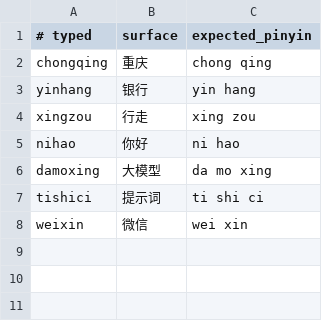
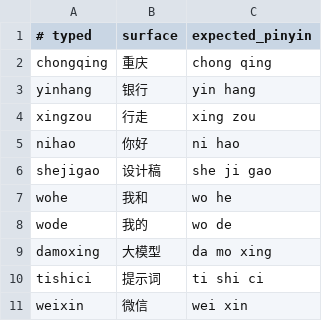
Before and after one commit to loocor/umate-lexicon, a TSV file: data/gold/eval-sentences.tsv, drawn as a sheet.

```diff
--- a/data/gold/eval-sentences.tsv
+++ b/data/gold/eval-sentences.tsv
@@ -5,2 +5,5 @@ xingzou	行走	xing zou
 nihao	你好	ni hao
+shejigao	设计稿	she ji gao
+wohe	我和	wo he
+wode	我的	wo de
 damoxing	大模型	da mo xing
```
Also changed, not shown: data/gold/product-terms.tsv, 8 other files.
